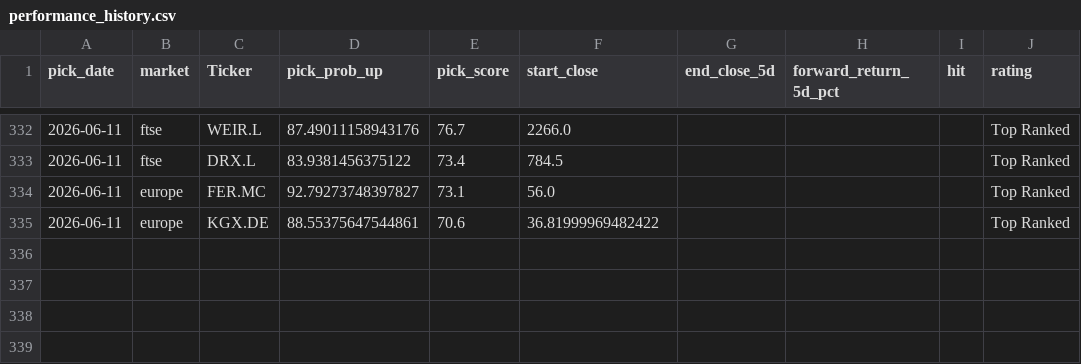
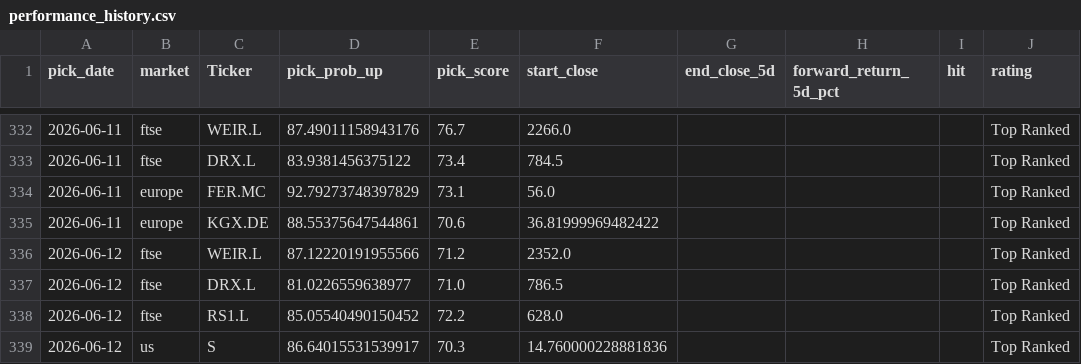
Before and after one commit to Toby0603/AlphaRank, a CSV file: performance_history.csv, drawn as a sheet; only a part is shown, gaps mark what is left out.

```diff
--- a/performance_history.csv
+++ b/performance_history.csv
@@ -333,3 +333,7 @@ pick_date,market,Ticker,pick_prob_up,pick_score,start_close,end_close_5d,forward
 2026-06-11,ftse,DRX.L,83.9381456375122,73.4,784.5,,,,Top Ranked
-2026-06-11,europe,FER.MC,92.79273748397827,73.1,56.0,,,,Top Ranked
+2026-06-11,europe,FER.MC,92.79273748397829,73.1,56.0,,,,Top Ranked
 2026-06-11,europe,KGX.DE,88.55375647544861,70.6,36.81999969482422,,,,Top Ranked
+2026-06-12,ftse,WEIR.L,87.12220191955566,71.2,2352.0,,,,Top Ranked
+2026-06-12,ftse,DRX.L,81.0226559638977,71.0,786.5,,,,Top Ranked
+2026-06-12,ftse,RS1.L,85.05540490150452,72.2,628.0,,,,Top Ranked
+2026-06-12,us,S,86.64015531539917,70.3,14.760000228881836,,,,Top Ranked
```
Also changed, not shown: benchmark_summary.csv, results_core.csv, 4 other files.
